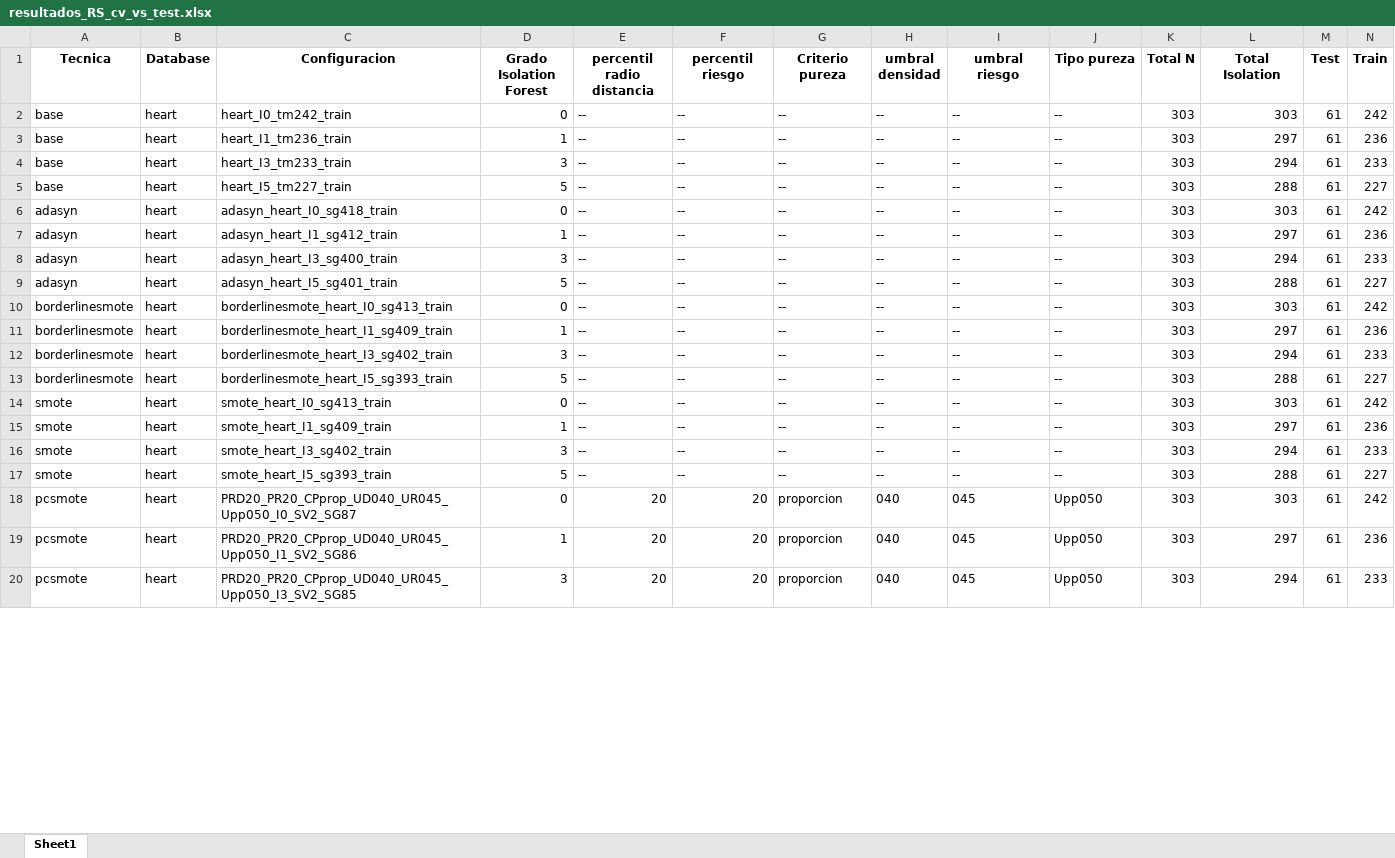
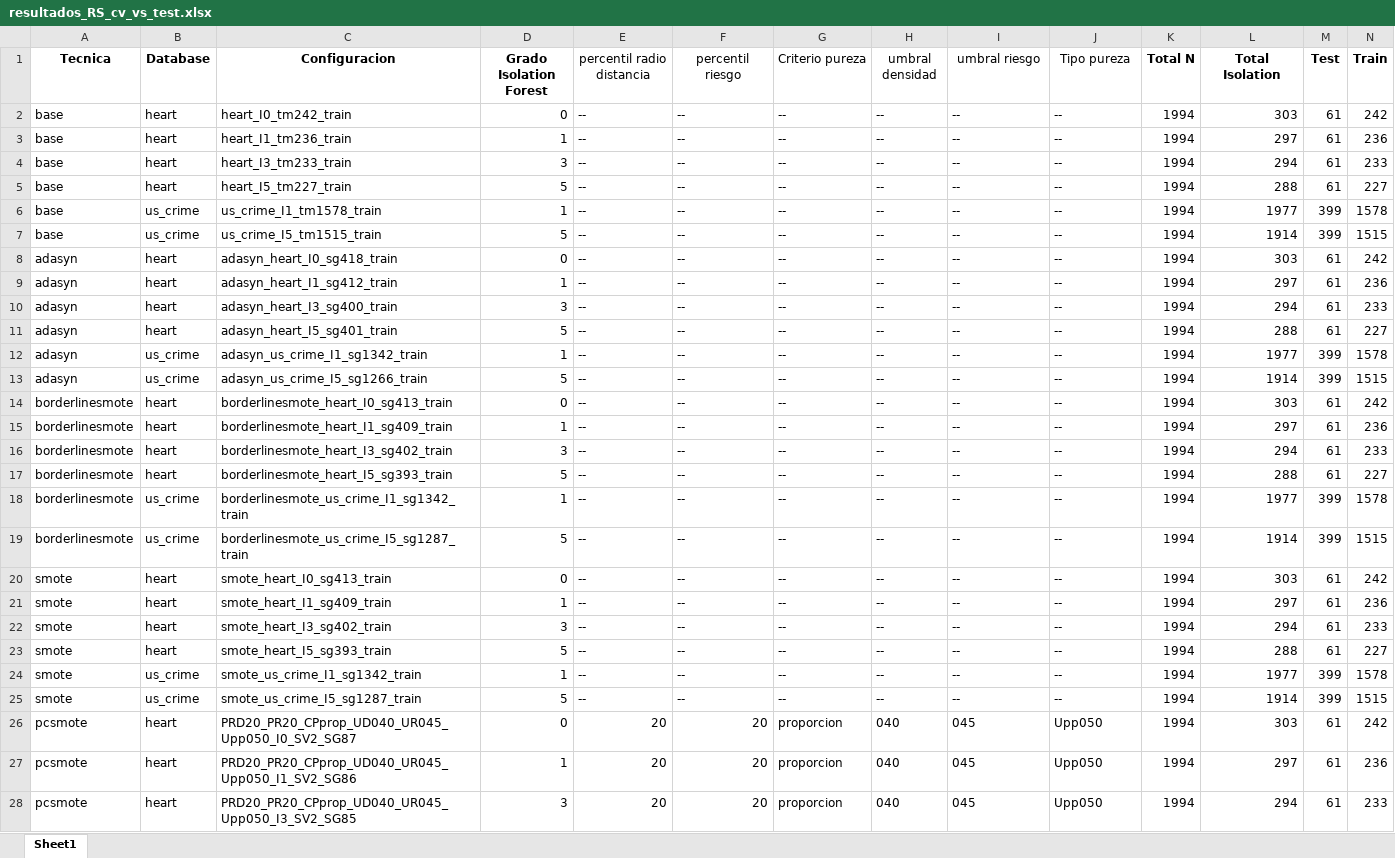
Before and after one commit to jnatmed/armado-tesina, an Excel workbook: codigo/resultados/resultados_RS_cv_vs_test.xlsx, sheet Sheet1, drawn as a sheet; only a part is shown; values as stored, in another font and other column widths than the file's, no borders; addresses are those after the commit; rows hold the shown columns only; the diff covers the shown part only; the diff names each change by its address in the sheet, - before the commit and + after, or states it on an @@ line.

Commit message:
reacomodando la tabla
bug encontrado: la columna total n se sobreescibe.

```diff
--- a/codigo/resultados/resultados_RS_cv_vs_test.xlsx (sheet Sheet1)
+++ b/codigo/resultados/resultados_RS_cv_vs_test.xlsx (sheet Sheet1)
-E1:J1 bold: on
+E1:J1 bold: off
-K2:K5 (Total N): 303
+K2:K5 (Total N): 1994
+row 6: base | us_crime | us_crime_I1_tm1578_train | 1 | -- | -- | -- | -- | -- | -- | 1994 | 1977 | 399 | 1578
+row 7: base | us_crime | us_crime_I5_tm1515_train | 5 | -- | -- | -- | -- | -- | -- | 1994 | 1914 | 399 | 1515
-K8:K11 (Total N): 303
+K8:K11 (Total N): 1994
+row 12: adasyn | us_crime | adasyn_us_crime_I1_sg1342_train | 1 | -- | -- | -- | -- | -- | -- | 1994 | 1977 | 399 | 1578
+row 13: adasyn | us_crime | adasyn_us_crime_I5_sg1266_train | 5 | -- | -- | -- | -- | -- | -- | 1994 | 1914 | 399 | 1515
-K14:K17 (Total N): 303
+K14:K17 (Total N): 1994
+row 18: borderlinesmote | us_crime | borderlinesmote_us_crime_I1_sg1342_train | 1 | -- | -- | -- | -- | -- | -- | 1994 | 1977 | 399 | 1578
+row 19: borderlinesmote | us_crime | borderlinesmote_us_crime_I5_sg1287_train | 5 | -- | -- | -- | -- | -- | -- | 1994 | 1914 | 399 | 1515
-K20:K23 (Total N): 303
+K20:K23 (Total N): 1994
+row 24: smote | us_crime | smote_us_crime_I1_sg1342_train | 1 | -- | -- | -- | -- | -- | -- | 1994 | 1977 | 399 | 1578
+row 25: smote | us_crime | smote_us_crime_I5_sg1287_train | 5 | -- | -- | -- | -- | -- | -- | 1994 | 1914 | 399 | 1515
-K26:K28 (Total N): 303
+K26:K28 (Total N): 1994
```
Also changed, not shown: 6 added rows and 12 edited cells elsewhere in this sheet, 1 other file.
